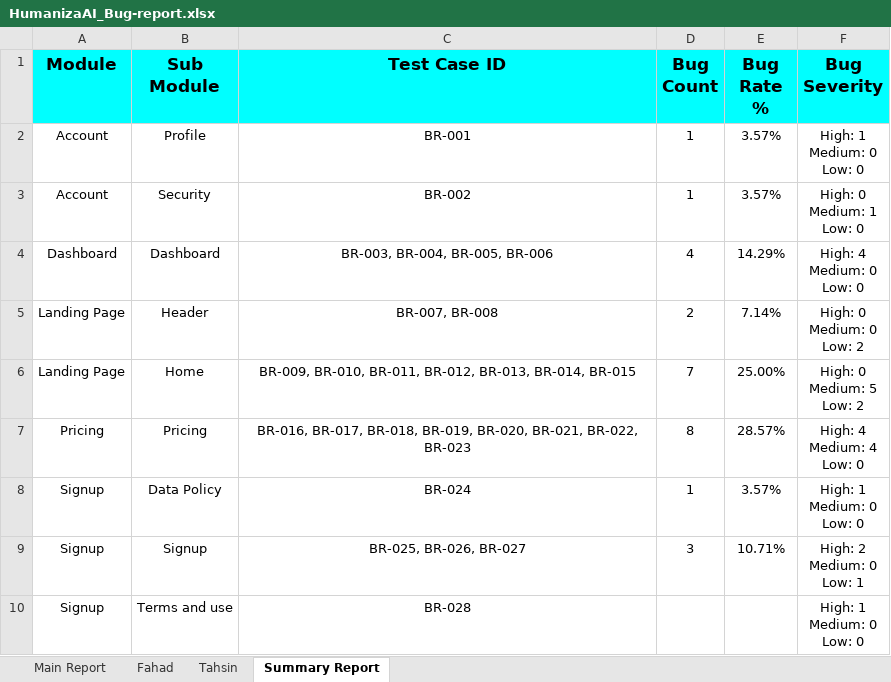
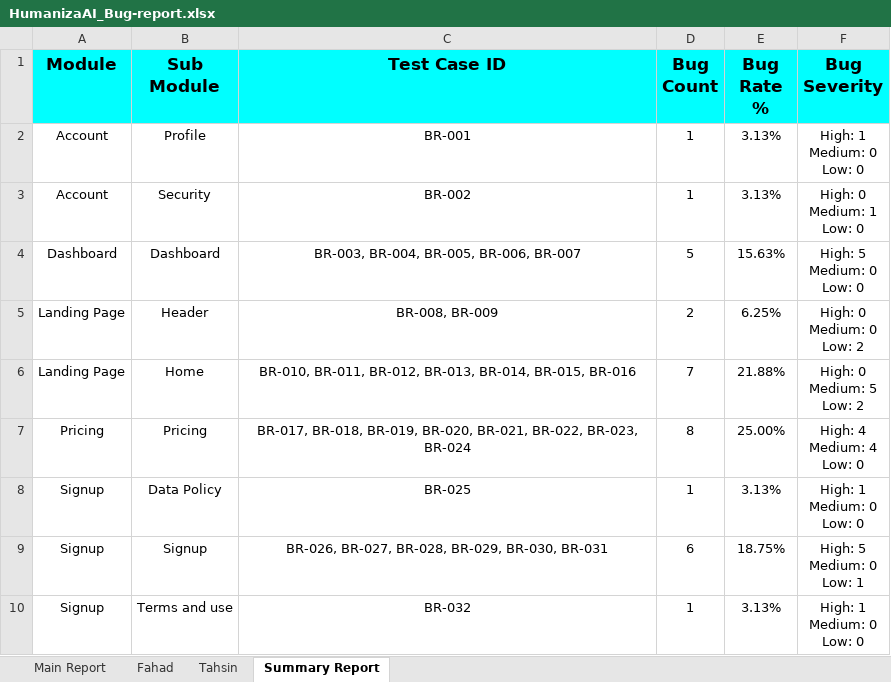
Before and after one commit to khondokerfahad/SQA_Works, an Excel workbook: Reports/HumanizeAI Pro/HumanizaAI_Bug-report.xlsx, sheet Summary Report, drawn as a sheet; values as stored, in another font and other column widths than the file's, no borders; charts and pictures not drawn; ↵ is a line break in a cell; the diff names each change by its address in the sheet, - before the commit and + after, or states it on an @@ line.

```diff
--- a/Reports/HumanizeAI Pro/HumanizaAI_Bug-report.xlsx (sheet Summary Report)
+++ b/Reports/HumanizeAI Pro/HumanizaAI_Bug-report.xlsx (sheet Summary Report)
-E2:E3 (Bug Rate %): 3.57%
+E2:E3 (Bug Rate %): 3.13%
-C4 (Test Case ID): BR-003, BR-004, BR-005, BR-006
+C4 (Test Case ID): BR-003, BR-004, BR-005, BR-006, BR-007
-D4 (Bug Count): 4
+D4 (Bug Count): 5
-E4 (Bug Rate %): 14.29%
+E4 (Bug Rate %): 15.63%
-F4 (Bug Severity): High: 4 ↵ Medium: 0 ↵ Low: 0
+F4 (Bug Severity): High: 5 ↵ Medium: 0 ↵ Low: 0
-C5 (Test Case ID): BR-007, BR-008
+C5 (Test Case ID): BR-008, BR-009
-E5 (Bug Rate %): 7.14%
+E5 (Bug Rate %): 6.25%
-C6 (Test Case ID): BR-009, BR-010, BR-011, BR-012, BR-013, BR-014, BR-015
+C6 (Test Case ID): BR-010, BR-011, BR-012, BR-013, BR-014, BR-015, BR-016
-E6 (Bug Rate %): 25.00%
+E6 (Bug Rate %): 21.88%
-C7 (Test Case ID): BR-016, BR-017, BR-018, BR-019, BR-020, BR-021, BR-022, BR-023
+C7 (Test Case ID): BR-017, BR-018, BR-019, BR-020, BR-021, BR-022, BR-023, BR-024
-E7 (Bug Rate %): 28.57%
+E7 (Bug Rate %): 25.00%
-C8 (Test Case ID): BR-024
+C8 (Test Case ID): BR-025
-E8 (Bug Rate %): 3.57%
+E8 (Bug Rate %): 3.13%
-C9 (Test Case ID): BR-025, BR-026, BR-027
+C9 (Test Case ID): BR-026, BR-027, BR-028, BR-029, BR-030, BR-031
-D9 (Bug Count): 3
+D9 (Bug Count): 6
-E9 (Bug Rate %): 10.71%
+E9 (Bug Rate %): 18.75%
-F9 (Bug Severity): High: 2 ↵ Medium: 0 ↵ Low: 1
+F9 (Bug Severity): High: 5 ↵ Medium: 0 ↵ Low: 1
-C10 (Test Case ID): BR-028
+C10 (Test Case ID): BR-032
-D10 (Bug Count): (empty)
+D10 (Bug Count): 1
-E10 (Bug Rate %): (empty)
+E10 (Bug Rate %): 3.13%
```
Also changed, not shown: sheet Main Report, sheet Fahad.
